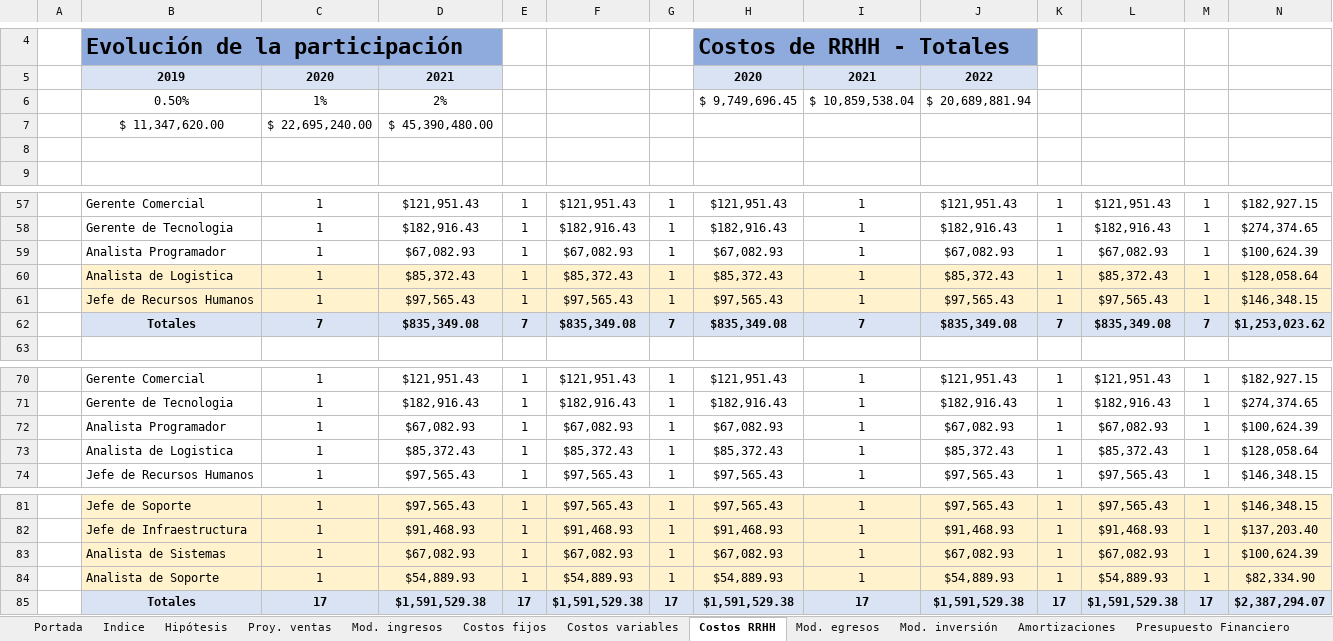
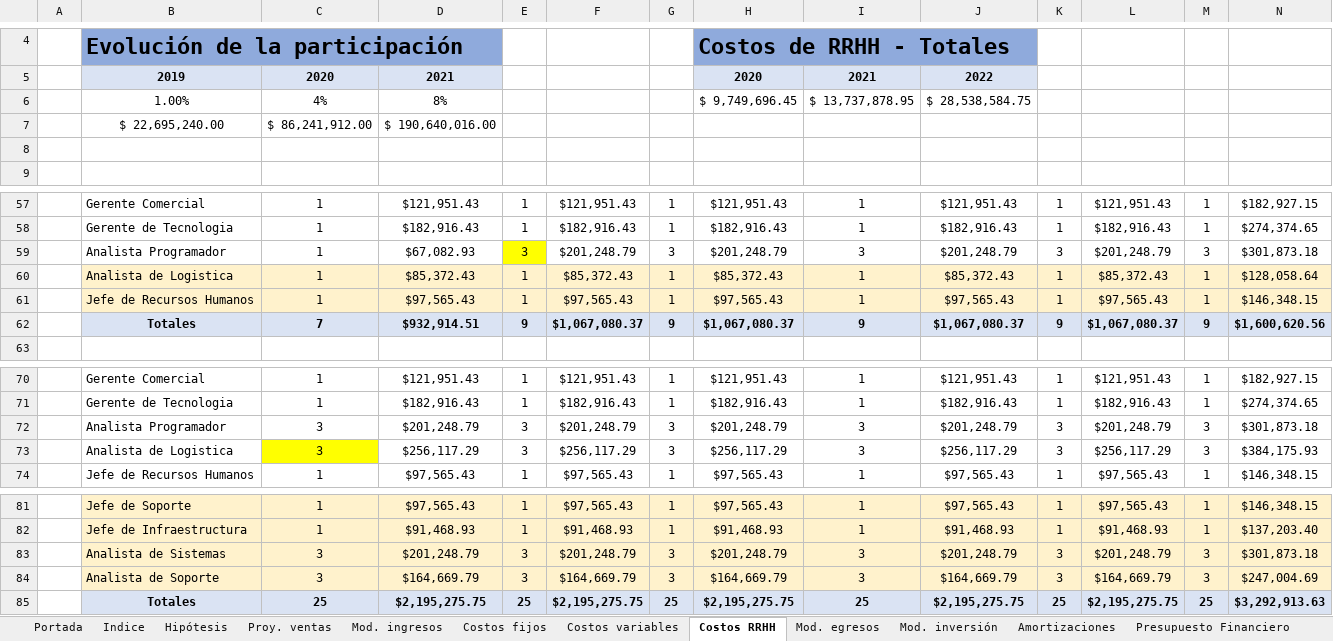
Before and after one commit to nicor1994/CareMonitor-NicolasRubino, an Excel workbook: SAP/TFI Nicolas Rubino - CareMonitor.xlsx, sheet Costos RRHH, drawn as a sheet; only a part is shown, gaps mark what is left out; values as stored, in another font and other column widths than the file's, no borders; charts and pictures not drawn; removed rows and columns are numbered as before the commit, all else as after; rows hold the shown columns only; the diff names each change by its address in the sheet, - before the commit and + after, or states it on an @@ line.

```diff
--- a/SAP/TFI Nicolas Rubino - CareMonitor.xlsx (sheet Costos RRHH)
+++ b/SAP/TFI Nicolas Rubino - CareMonitor.xlsx (sheet Costos RRHH)
-row 6:  | 0.50% | 1% | 2% |  |  |  | $ 9,749,696.45 | $ 10,859,538.04 | $ 20,689,881.94
-row 7:  | $ 11,347,620.00 | $ 22,695,240.00 | $ 45,390,480.00
+row 6:  | 1.00% | 4% | 8% |  |  |  | $ 9,749,696.45 | $ 13,737,878.95 | $ 28,538,584.75
+row 7:  | $ 22,695,240.00 | $ 86,241,912.00 | $ 190,640,016.00
-row 59:  | Analista Programador | 1 | $67,082.93 | 1 | $67,082.93 | 1 | $67,082.93 | 1 | $67,082.93 | 1 | $67,082.93 | 1 | $100,624.39
+row 59:  | Analista Programador | 1 | $67,082.93 | 3 | $201,248.79 | 3 | $201,248.79 | 3 | $201,248.79 | 3 | $201,248.79 | 3 | $301,873.18
-row 62:  | Totales | 7 | $835,349.08 | 7 | $835,349.08 | 7 | $835,349.08 | 7 | $835,349.08 | 7 | $835,349.08 | 7 | $1,253,023.62
+row 62:  | Totales | 7 | $932,914.51 | 9 | $1,067,080.37 | 9 | $1,067,080.37 | 9 | $1,067,080.37 | 9 | $1,067,080.37 | 9 | $1,600,620.56
-row 72:  | Analista Programador | 1 | $67,082.93 | 1 | $67,082.93 | 1 | $67,082.93 | 1 | $67,082.93 | 1 | $67,082.93 | 1 | $100,624.39
-row 73:  | Analista de Logistica | 1 | $85,372.43 | 1 | $85,372.43 | 1 | $85,372.43 | 1 | $85,372.43 | 1 | $85,372.43 | 1 | $128,058.64
+row 72:  | Analista Programador | 3 | $201,248.79 | 3 | $201,248.79 | 3 | $201,248.79 | 3 | $201,248.79 | 3 | $201,248.79 | 3 | $301,873.18
+row 73:  | Analista de Logistica | 3 | $256,117.29 | 3 | $256,117.29 | 3 | $256,117.29 | 3 | $256,117.29 | 3 | $256,117.29 | 3 | $384,175.93
-row 83:  | Analista de Sistemas | 1 | $67,082.93 | 1 | $67,082.93 | 1 | $67,082.93 | 1 | $67,082.93 | 1 | $67,082.93 | 1 | $100,624.39
-row 84:  | Analista de Soporte | 1 | $54,889.93 | 1 | $54,889.93 | 1 | $54,889.93 | 1 | $54,889.93 | 1 | $54,889.93 | 1 | $82,334.90
-row 85:  | Totales | 17 | $1,591,529.38 | 17 | $1,591,529.38 | 17 | $1,591,529.38 | 17 | $1,591,529.38 | 17 | $1,591,529.38 | 17 | $2,387,294.07
+row 83:  | Analista de Sistemas | 3 | $201,248.79 | 3 | $201,248.79 | 3 | $201,248.79 | 3 | $201,248.79 | 3 | $201,248.79 | 3 | $301,873.18
+row 84:  | Analista de Soporte | 3 | $164,669.79 | 3 | $164,669.79 | 3 | $164,669.79 | 3 | $164,669.79 | 3 | $164,669.79 | 3 | $247,004.69
+row 85:  | Totales | 25 | $2,195,275.75 | 25 | $2,195,275.75 | 25 | $2,195,275.75 | 25 | $2,195,275.75 | 25 | $2,195,275.75 | 25 | $3,292,913.63
```
Also changed, not shown: sheet Proy. ventas, sheet Costos fijos, sheet Costos variables, sheet Plan de Contingencia, sheet Escenario 2, sheet Escenario 3, 7 more sheets, formulas that keep their value, hidden cells, charts or pictures, 2 other files.
